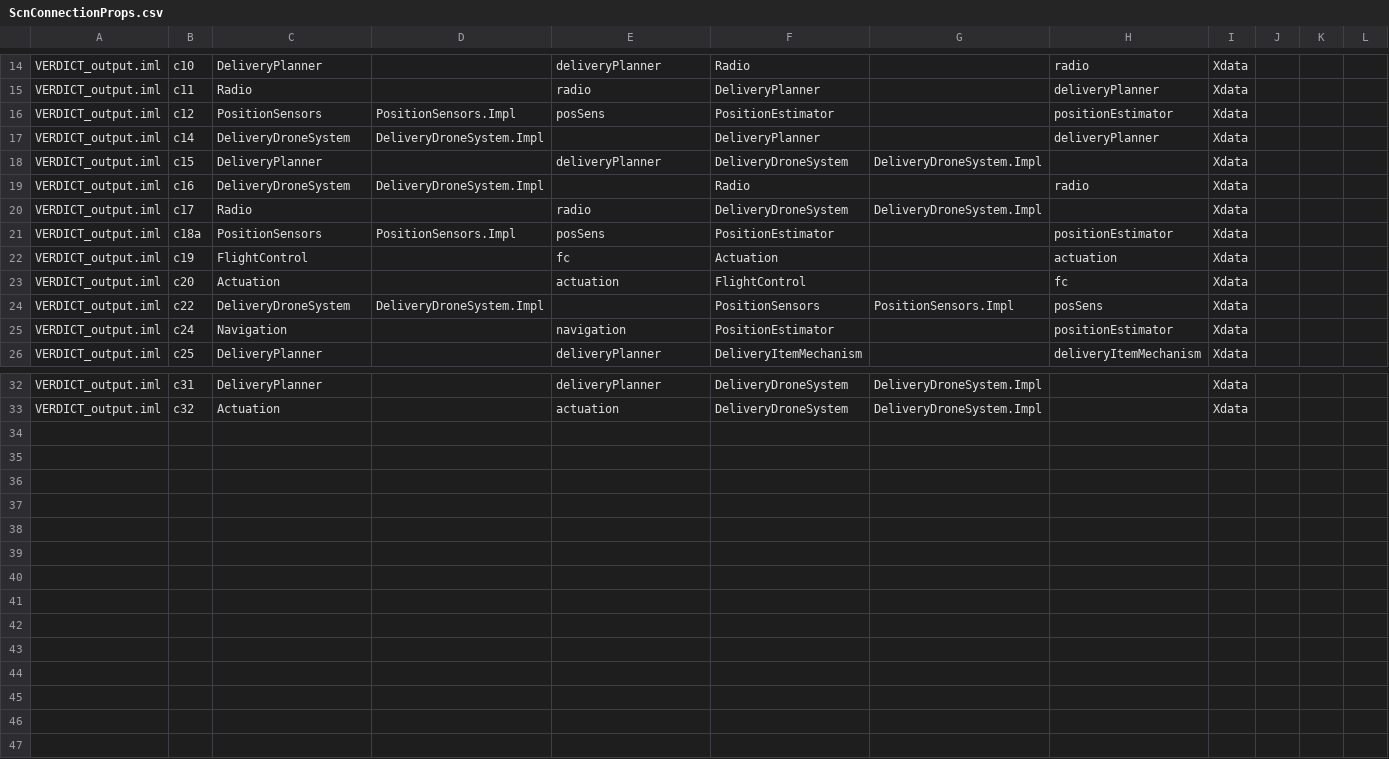
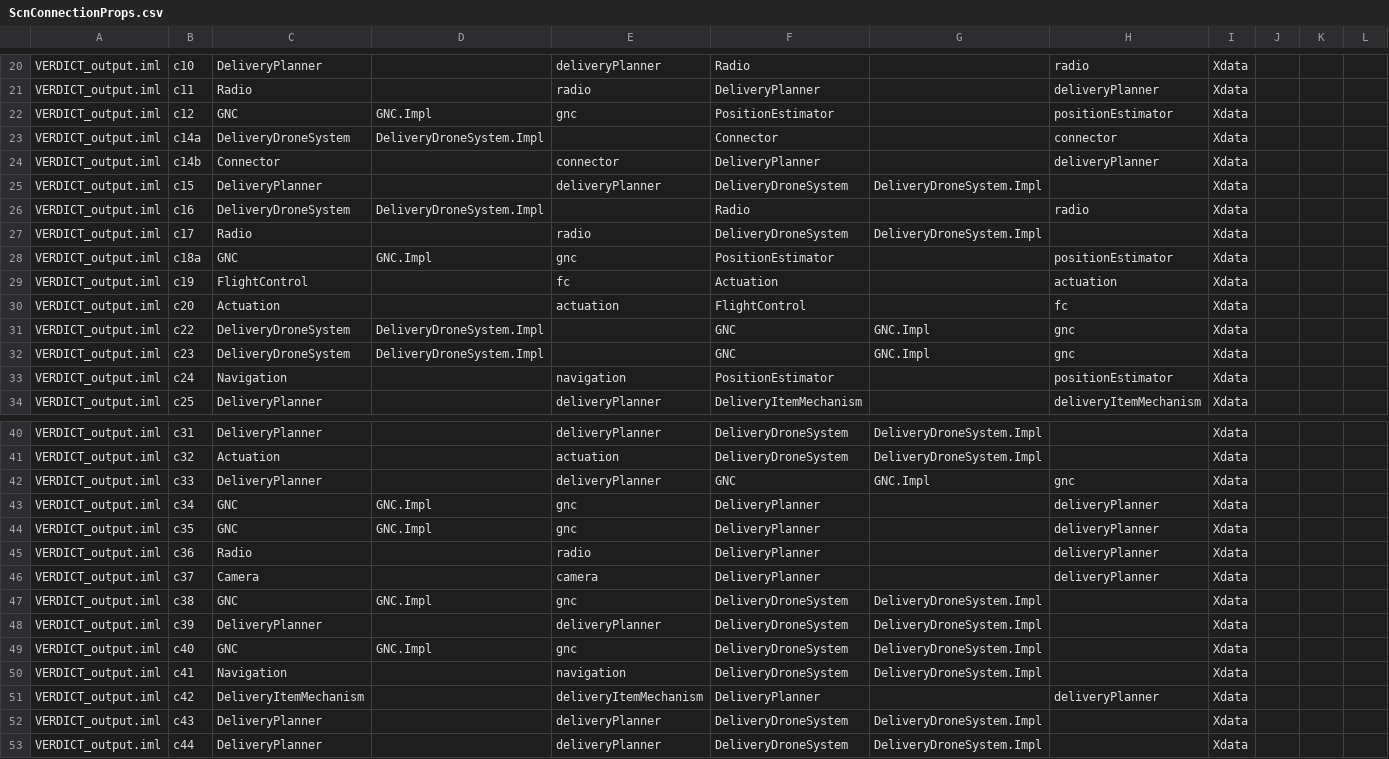
Before and after one commit to ge-high-assurance/VERDICT, a CSV file: tools/verdict-back-ends/STEM/CSVData/ScnConnectionProps.csv, drawn as a sheet; only a part is shown, gaps mark what is left out; addresses are those after the commit; rows hold the shown columns only; the diff covers the shown part only; the diff names each change by its address in the sheet, - before the commit and + after, or states it on an @@ line.

```diff
--- a/tools/verdict-back-ends/STEM/CSVData/ScnConnectionProps.csv
+++ b/tools/verdict-back-ends/STEM/CSVData/ScnConnectionProps.csv
-C22: PositionSensors
+C22: GNC
-D22: PositionSensors.Impl
+D22: GNC.Impl
-E22: posSens
+E22: gnc
-B23: c14
+B23: c14a
-F23: DeliveryPlanner
+F23: Connector
-H23: deliveryPlanner
+H23: connector
+row 24: VERDICT_output.iml | c14b | Connector |  | connector | DeliveryPlanner |  | deliveryPlanner | Xdata
-C28: PositionSensors
+C28: GNC
-D28: PositionSensors.Impl
+D28: GNC.Impl
-E28: posSens
+E28: gnc
-F31: PositionSensors
+F31: GNC
-G31: PositionSensors.Impl
+G31: GNC.Impl
-H31: posSens
+H31: gnc
+row 32: VERDICT_output.iml | c23 | DeliveryDroneSystem | DeliveryDroneSystem.Impl |  | GNC | GNC.Impl | gnc | Xdata
+row 42: VERDICT_output.iml | c33 | DeliveryPlanner |  | deliveryPlanner | GNC | GNC.Impl | gnc | Xdata
+row 43: VERDICT_output.iml | c34 | GNC | GNC.Impl | gnc | DeliveryPlanner |  | deliveryPlanner | Xdata
+row 44: VERDICT_output.iml | c35 | GNC | GNC.Impl | gnc | DeliveryPlanner |  | deliveryPlanner | Xdata
+row 45: VERDICT_output.iml | c36 | Radio |  | radio | DeliveryPlanner |  | deliveryPlanner | Xdata
+row 46: VERDICT_output.iml | c37 | Camera |  | camera | DeliveryPlanner |  | deliveryPlanner | Xdata
+row 47: VERDICT_output.iml | c38 | GNC | GNC.Impl | gnc | DeliveryDroneSystem | DeliveryDroneSystem.Impl |  | Xdata
+row 48: VERDICT_output.iml | c39 | DeliveryPlanner |  | deliveryPlanner | DeliveryDroneSystem | DeliveryDroneSystem.Impl |  | Xdata
+row 49: VERDICT_output.iml | c40 | GNC | GNC.Impl | gnc | DeliveryDroneSystem | DeliveryDroneSystem.Impl |  | Xdata
+row 50: VERDICT_output.iml | c41 | Navigation |  | navigation | DeliveryDroneSystem | DeliveryDroneSystem.Impl |  | Xdata
+row 51: VERDICT_output.iml | c42 | DeliveryItemMechanism |  | deliveryItemMechanism | DeliveryPlanner |  | deliveryPlanner | Xdata
+row 52: VERDICT_output.iml | c43 | DeliveryPlanner |  | deliveryPlanner | DeliveryDroneSystem | DeliveryDroneSystem.Impl |  | Xdata
+row 53: VERDICT_output.iml | c44 | DeliveryPlanner |  | deliveryPlanner | DeliveryDroneSystem | DeliveryDroneSystem.Impl |  | Xdata
```
Also changed, not shown: 7 added rows, 1 removed row and 20 edited cells elsewhere in this file, tools/verdict-back-ends/STEM/CSVData/ScnArch.csv, tools/verdict-back-ends/STEM/CSVData/ScnCompProps.csv, 9 other files.
